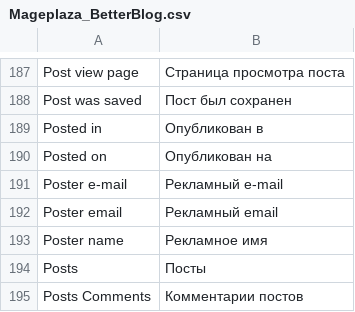
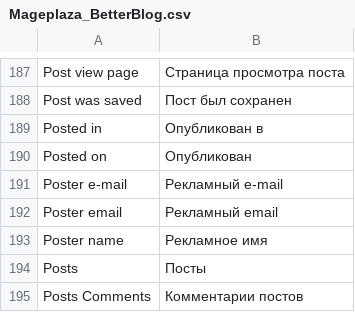
Before and after one commit to npush/company, a CSV file: app/locale/ru_RU/Mageplaza_BetterBlog.csv, drawn as a sheet; only a part is shown, gaps mark what is left out.

Commit message:
...

```diff
--- a/app/locale/ru_RU/Mageplaza_BetterBlog.csv
+++ b/app/locale/ru_RU/Mageplaza_BetterBlog.csv
@@ -189,3 +189,3 @@
 "Posted in","Опубликован в"
-"Posted on","Опубликован на"
+"Posted on","Опубликован"
 "Poster e-mail","Рекламный e-mail"
```
